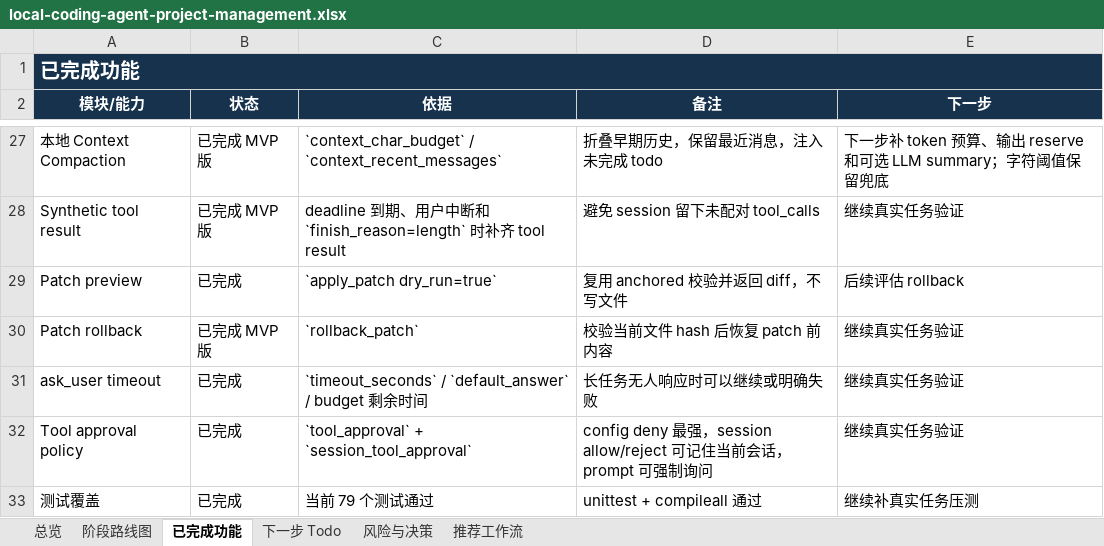
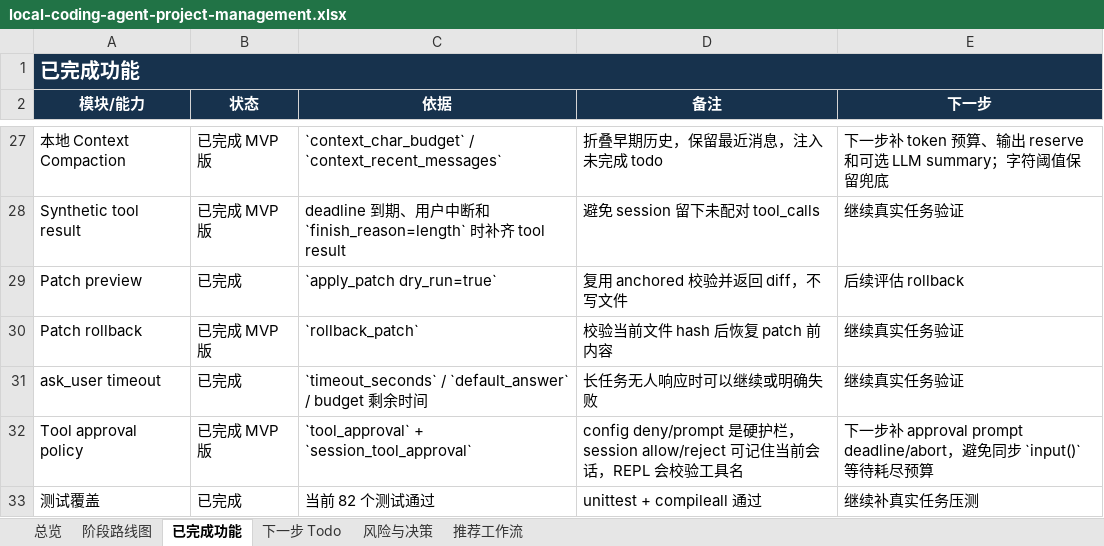
Before and after one commit to noone6931/lca-private-handoff-20260803, an Excel workbook: docs/local-coding-agent-project-management.xlsx, sheet 已完成功能, drawn as a sheet; only a part is shown, gaps mark what is left out; values as stored, in another font and other column widths than the file's, no borders; the diff names each change by its address in the sheet, - before the commit and + after, or states it on an @@ line.

Commit message:
Tighten approval policy precedence

```diff
--- a/docs/local-coding-agent-project-management.xlsx (sheet 已完成功能)
+++ b/docs/local-coding-agent-project-management.xlsx (sheet 已完成功能)
-B32 (状态): 已完成
+B32 (状态): 已完成 MVP 版
-D32 (备注): config deny 最强，session allow/reject 可记住当前会话，prompt 可强制询问
+D32 (备注): config deny/prompt 是硬护栏，session allow/reject 可记住当前会话，REPL 会校验工具名
-E32 (下一步): 继续真实任务验证
+E32 (下一步): 下一步补 approval prompt deadline/abort，避免同步 `input()` 等待耗尽预算
-C33 (依据): 当前 79 个测试通过
+C33 (依据): 当前 82 个测试通过
```
Also changed, not shown: sheet 下一步 Todo, sheet 风险与决策, sheet 总览, sheet 阶段路线图, 11 other files.
